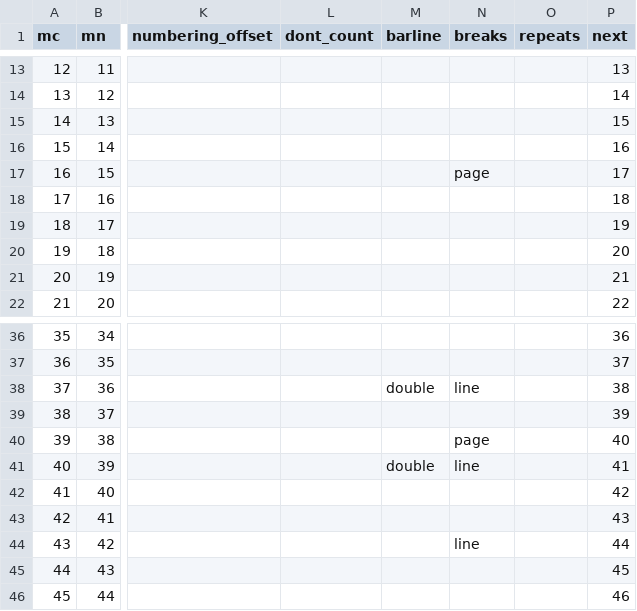
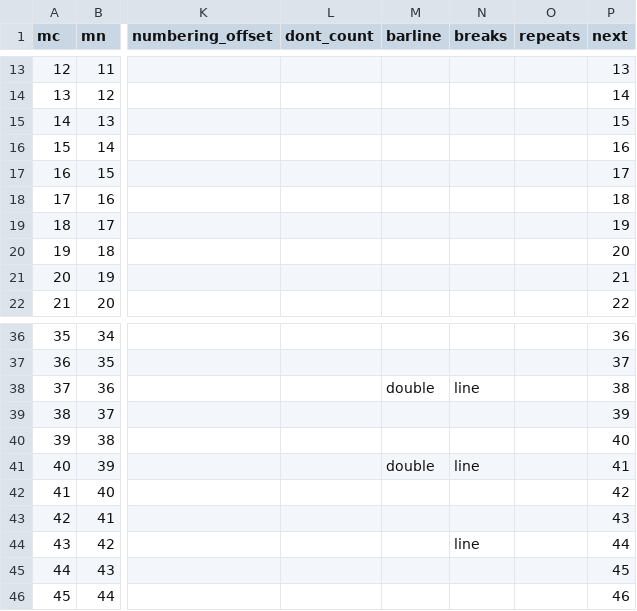
Before and after one commit to DCMLab/poulenc_mouvements_perpetuels, a TSV file: measures/03_alerte.measures.tsv, drawn as a sheet; only a part is shown, gaps mark what is left out; the diff names each change by its address in the sheet, - before the commit and + after, or states it on an @@ line.

```diff
--- a/measures/03_alerte.measures.tsv
+++ b/measures/03_alerte.measures.tsv
-N17 (breaks): page
+N17 (breaks): (empty)
-N40 (breaks): page
+N40 (breaks): (empty)
```
Also changed, not shown: measures/02_tres_modere.measures.tsv, 2 other files.
